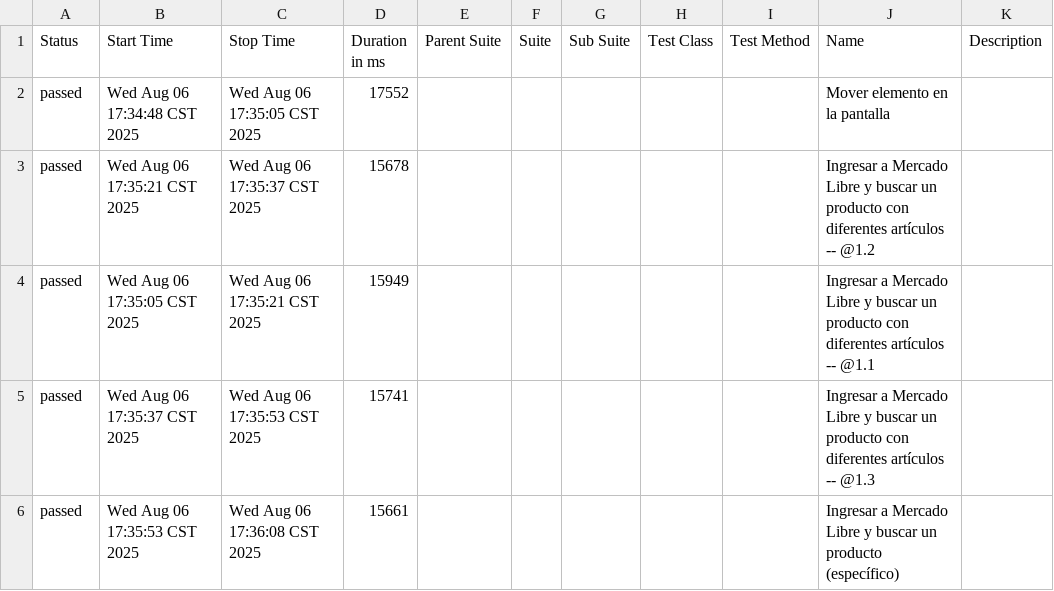
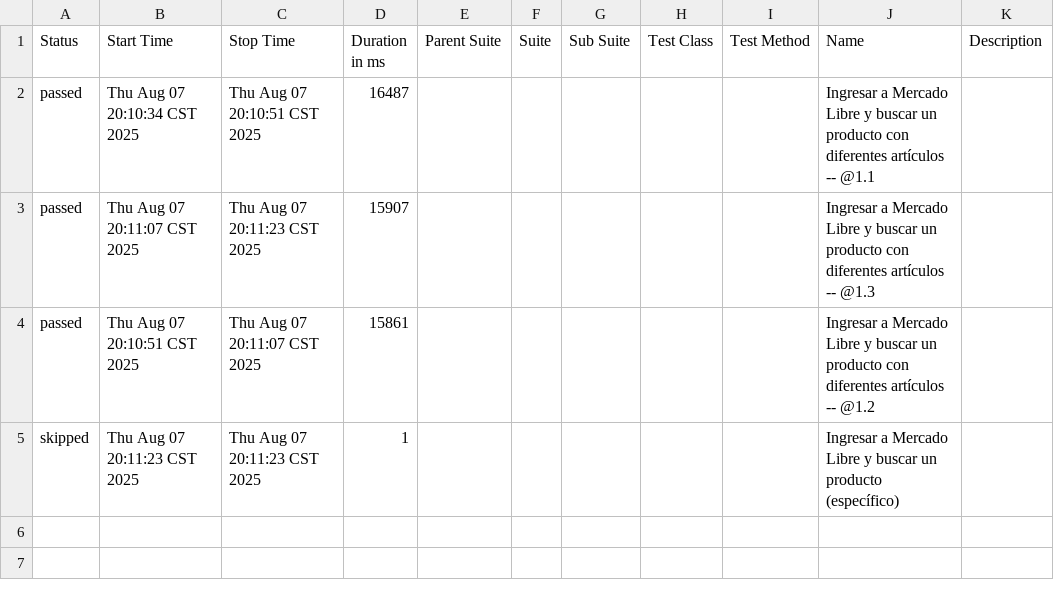
Before and after one commit to dmefrain02/Proyecto_Python_Selenium, a CSV file: src/reports/allure-report/data/suites.csv, drawn as a sheet.

```diff
--- a/src/reports/allure-report/data/suites.csv
+++ b/src/reports/allure-report/data/suites.csv
@@ -1,6 +1,5 @@
 "Status","Start Time","Stop Time","Duration in ms","Parent Suite","Suite","Sub Suite","Test Class","Test Method","Name","Description"
-"passed","Wed Aug 06 17:34:48 CST 2025","Wed Aug 06 17:35:05 CST 2025","17552","","","","","","Mover elemento en la pantalla",""
-"passed","Wed Aug 06 17:35:21 CST 2025","Wed Aug 06 17:35:37 CST 2025","15678","","","","","","Ingresar a Mercado Libre y buscar un producto con diferentes artículos -- @1.2 ",""
-"passed","Wed Aug 06 17:35:05 CST 2025","Wed Aug 06 17:35:21 CST 2025","15949","","","","","","Ingresar a Mercado Libre y buscar un producto con diferentes artículos -- @1.1 ",""
-"passed","Wed Aug 06 17:35:37 CST 2025","Wed Aug 06 17:35:53 CST 2025","15741","","","","","","Ingresar a Mercado Libre y buscar un producto con diferentes artículos -- @1.3 ",""
-"passed","Wed Aug 06 17:35:53 CST 2025","Wed Aug 06 17:36:08 CST 2025","15661","","","","","","Ingresar a Mercado Libre y buscar un producto (específico)",""
+"passed","Thu Aug 07 20:10:34 CST 2025","Thu Aug 07 20:10:51 CST 2025","16487","","","","","","Ingresar a Mercado Libre y buscar un producto con diferentes artículos -- @1.1 ",""
+"passed","Thu Aug 07 20:11:07 CST 2025","Thu Aug 07 20:11:23 CST 2025","15907","","","","","","Ingresar a Mercado Libre y buscar un producto con diferentes artículos -- @1.3 ",""
+"passed","Thu Aug 07 20:10:51 CST 2025","Thu Aug 07 20:11:07 CST 2025","15861","","","","","","Ingresar a Mercado Libre y buscar un producto con diferentes artículos -- @1.2 ",""
+"skipped","Thu Aug 07 20:11:23 CST 2025","Thu Aug 07 20:11:23 CST 2025","1","","","","","","Ingresar a Mercado Libre y buscar un producto (específico)",""
```
Also changed, not shown: 37 other files.
